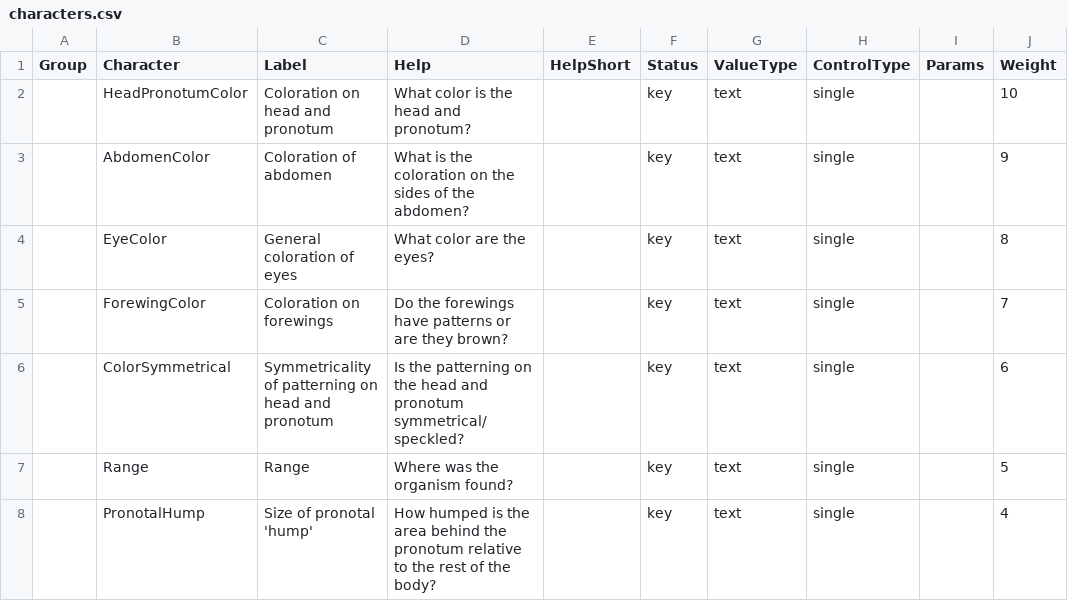
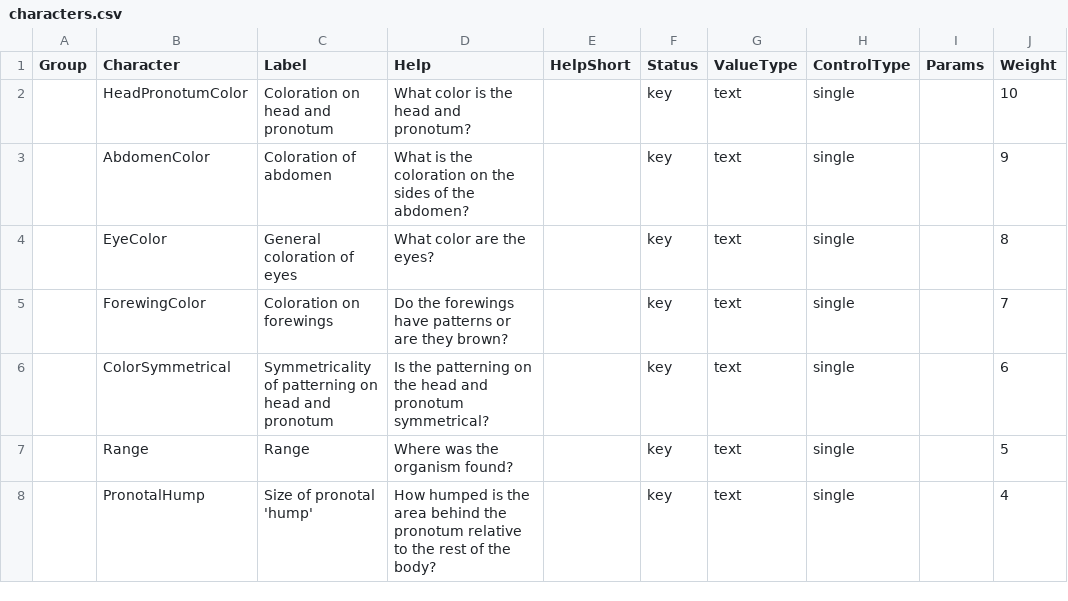
Before and after one commit to zdankowicz/homalodisca, a CSV file: identikit/kb/homalodisca/characters.csv, drawn as a sheet; only a part is shown; the diff names each change by its address in the sheet, - before the commit and + after, or states it on an @@ line.

Commit message:
Update characters.csv

```diff
--- a/identikit/kb/homalodisca/characters.csv
+++ b/identikit/kb/homalodisca/characters.csv
-D6 (Help): …and pronotum symmetrical/speckled?
+D6 (Help): …and pronotum symmetrical?
```
